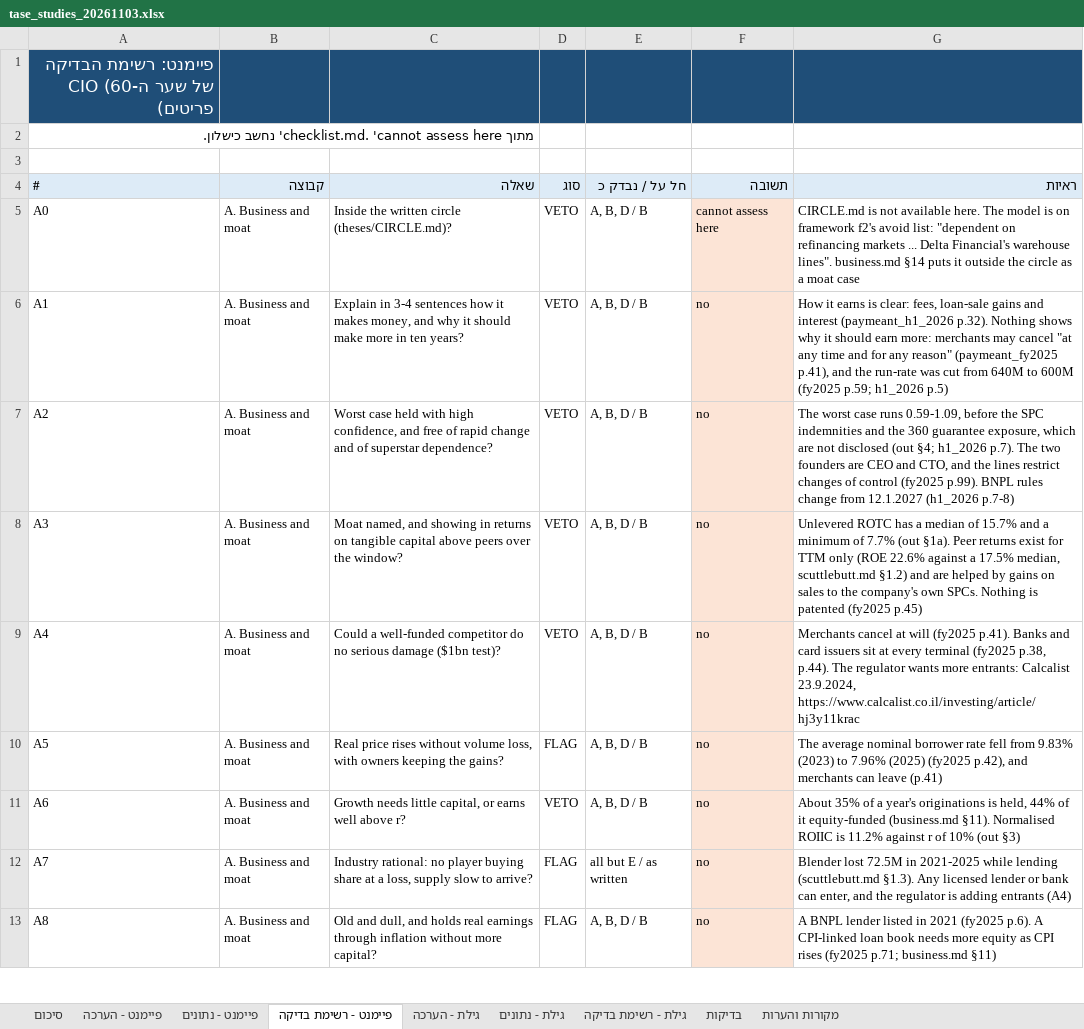
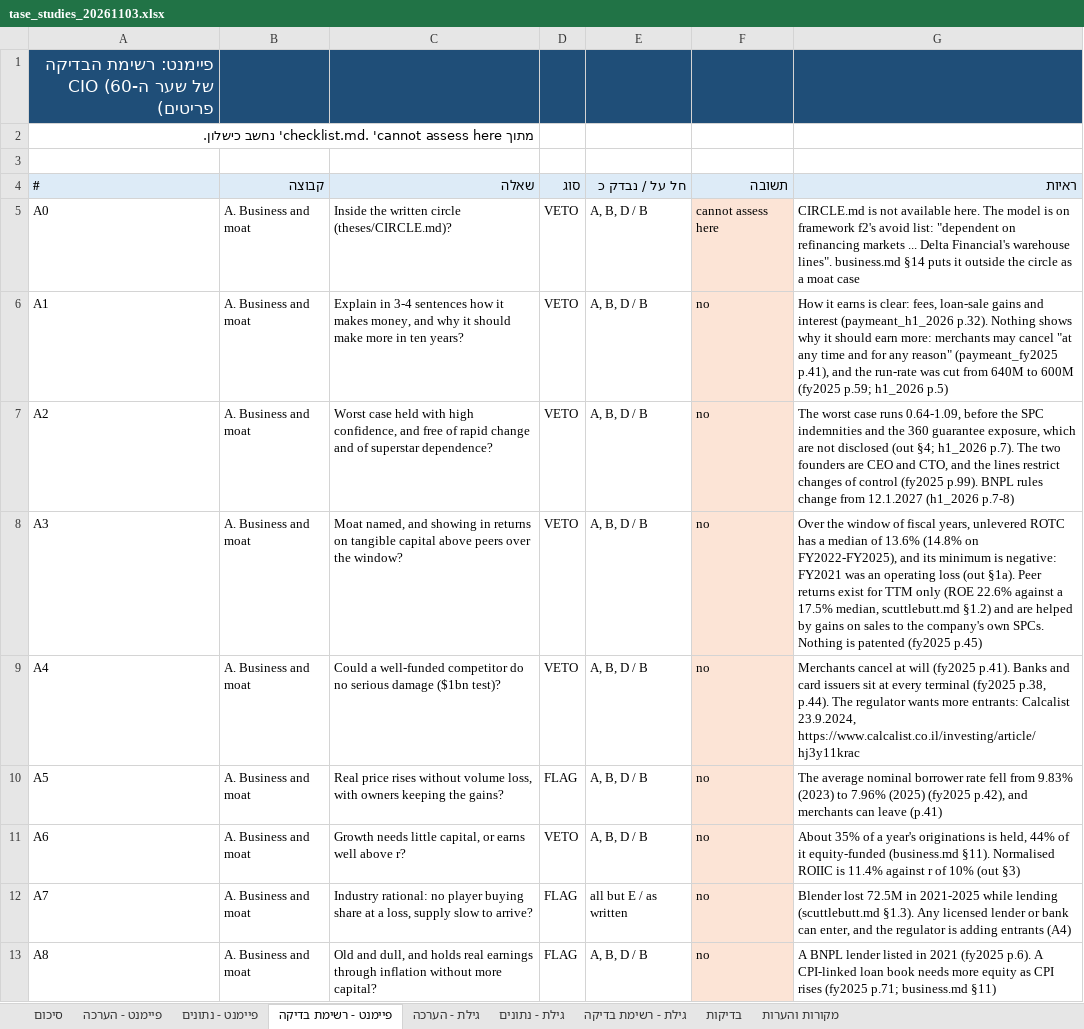
Before and after one commit to Daniel0889/Value-investing-fund---Selected-company-reaserch, an Excel workbook: research/tase_studies_20261103.xlsx, sheet פיימנט - רשימת בדיקה, drawn as a sheet; only a part is shown; values as stored, in another font and other column widths than the file's, no borders; the diff covers the shown part only; the diff names each change by its address in the sheet, - before the commit and + after, or states it on an @@ line.

```diff
--- a/research/tase_studies_20261103.xlsx (sheet פיימנט - רשימת בדיקה)
+++ b/research/tase_studies_20261103.xlsx (sheet פיימנט - רשימת בדיקה)
-G7 (ראיות): …case runs 0.59-1.09, before the…
+G7 (ראיות): …case runs 0.64-1.09, before the…
-G8 (ראיות): Unlevered ROTC has a median of 15.7% and a minimum of 7.7% (out §1a).…
+G8 (ראיות): Over the window of fiscal years, unlevered ROTC has a median of 13.6% (14.8% on FY2022-FY2025), and its minimum is negative: FY2021 was an operating loss (out §1a).…
-G11 (ראיות): …ROIIC is 11.2% against r…
+G11 (ראיות): …ROIIC is 11.4% against r…
```
Also changed, not shown: 13 edited cells and cell formats elsewhere in this sheet, sheet פיימנט - הערכה, sheet גילת - הערכה, sheet בדיקות, sheet סיכום, sheet גילת - רשימת בדיקה, sheet מקורות והערות, 1 more sheet, formulas that keep their value, 20 other files.
